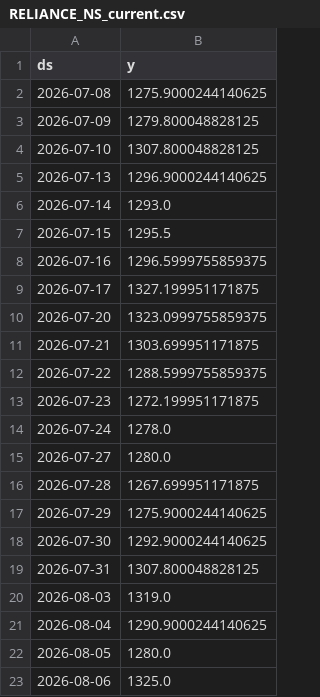
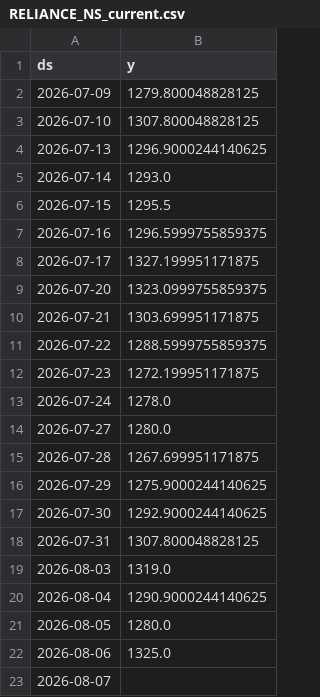
Before and after one commit to gulabjangid626/mlops, a CSV file: src/data/stocks/RELIANCE_NS_current.csv, drawn as a sheet; removed rows and columns are numbered as before the commit, all else as after; the diff names each change by its address in the sheet, - before the commit and + after, or states it on an @@ line.

```diff
--- a/src/data/stocks/RELIANCE_NS_current.csv
+++ b/src/data/stocks/RELIANCE_NS_current.csv
-row 2: 2026-07-08 | 1275.9000244140625
+row 23: 2026-08-07
```
Also changed, not shown: src/data/stocks/BAJFINANCE_NS_current.csv, src/data/stocks/HDFCBANK_NS.csv, 28 other files.
